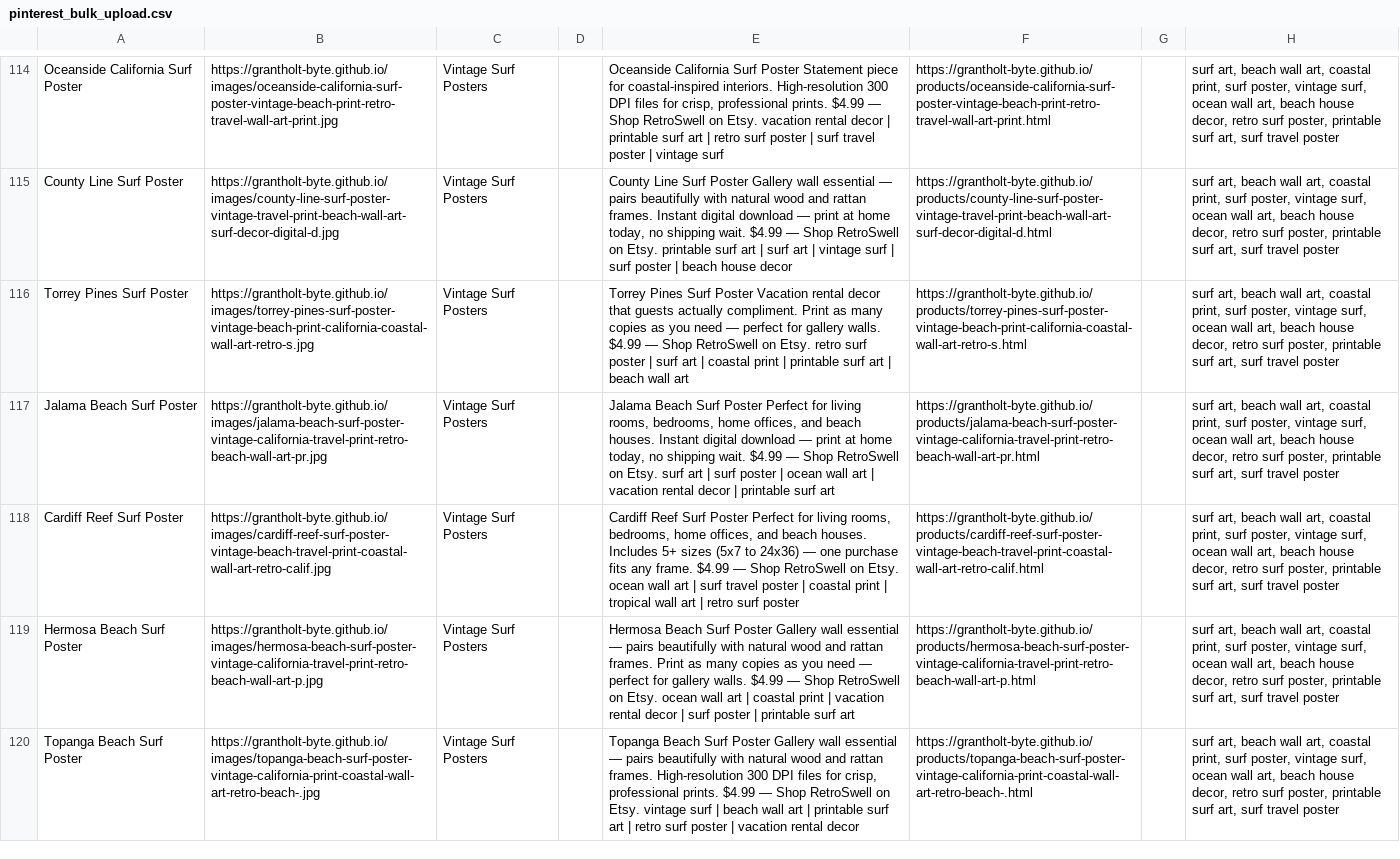
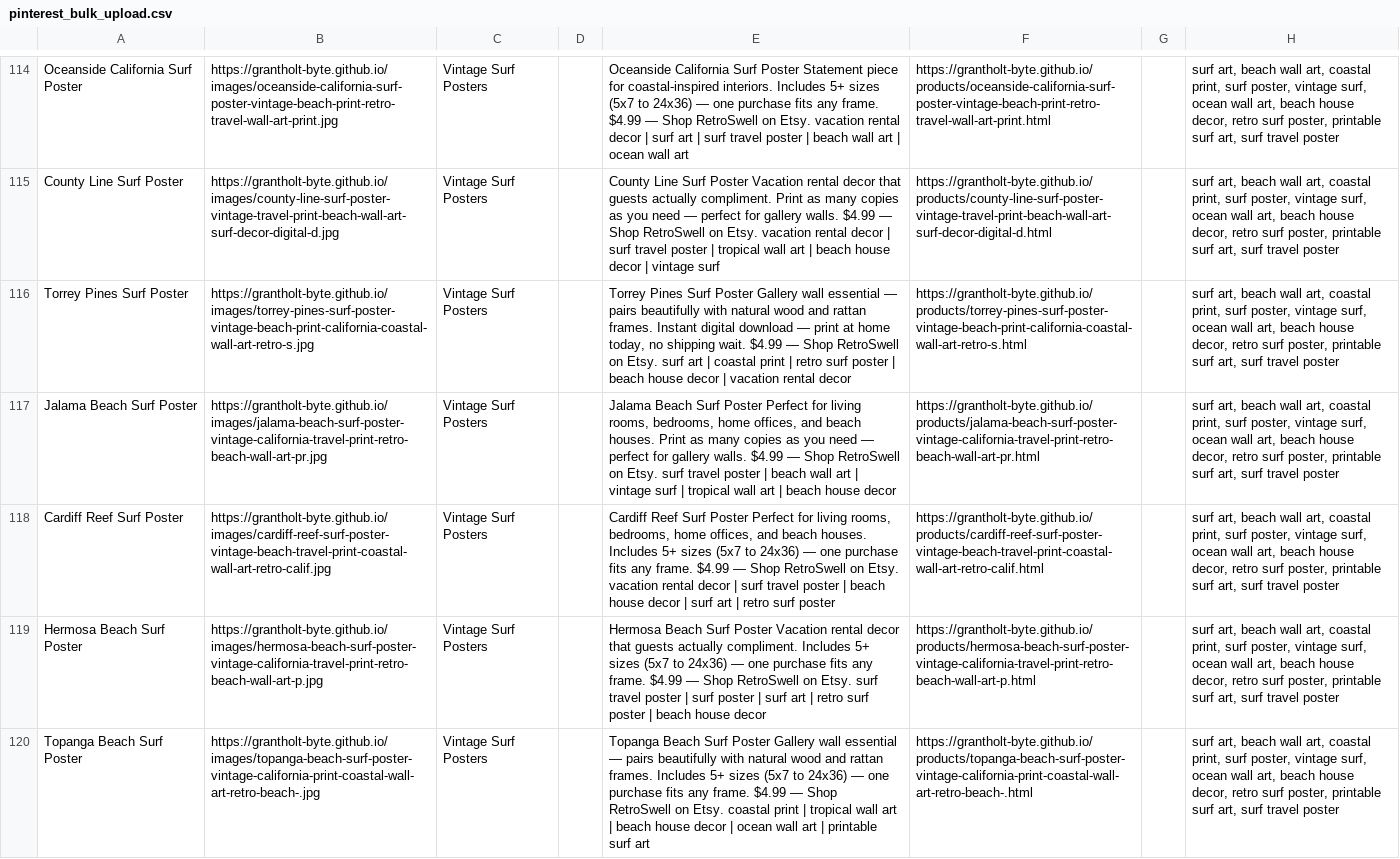
Before and after one commit to grantholt-byte/grantholt-byte.github.io, a CSV file: pinterest_bulk_upload.csv, drawn as a sheet; only a part is shown, gaps mark what is left out; the diff covers the shown part only; the diff names each change by its address in the sheet, - before the commit and + after, or states it on an @@ line.

```diff
--- a/pinterest_bulk_upload.csv
+++ b/pinterest_bulk_upload.csv
-E114: …coastal-inspired interiors. High-resolution 300 DPI files for crisp, professional prints. $4.99 — Shop RetroSwell on Etsy. vacation rental decor | printable surf art | retro surf poster | surf travel poster | vintage surf
+E114: …coastal-inspired interiors. Includes 5+ sizes (5x7 to 24x36) — one purchase fits any frame. $4.99 — Shop RetroSwell on Etsy. vacation rental decor | surf art | surf travel poster | beach wall art | ocean wall art
-E115: …Surf Poster Gallery wall essential — pairs beautifully with natural wood and rattan frames. Instant digital download — print at home today, no shipping wait. $4.99 — Shop RetroSwell on Etsy. printable surf art | surf art | vintage surf | surf poster | beach house decor
+E115: …Surf Poster Vacation rental decor that guests actually compliment. Print as many copies as you need — perfect for gallery walls. $4.99 — Shop RetroSwell on Etsy. vacation rental decor | surf travel poster | tropical wall art | beach house decor | vintage surf
-E116: …Surf Poster Vacation rental decor that guests actually compliment. Print as many copies as you need — perfect for gallery walls. $4.99 — Shop RetroSwell on Etsy. retro surf poster | surf art | coastal print | printable surf art | beach wall art
+E116: …Surf Poster Gallery wall essential — pairs beautifully with natural wood and rattan frames. Instant digital download — print at home today, no shipping wait. $4.99 — Shop RetroSwell on Etsy. surf art | coastal print | retro surf poster | beach house decor | vacation rental decor
-E117: …beach houses. Instant digital download — print at home today, no shipping wait. $4.99 — Shop RetroSwell on Etsy. surf art | surf poster | ocean wall art | vacation rental decor | printable surf art
+E117: …beach houses. Print as many copies as you need — perfect for gallery walls. $4.99 — Shop RetroSwell on Etsy. surf travel poster | beach wall art | vintage surf | tropical wall art | beach house decor
-E118: …on Etsy. ocean wall art | surf travel poster | coastal print | tropical wall art |…
+E118: …on Etsy. vacation rental decor | surf travel poster | beach house decor | surf art |…
-E119: …Surf Poster Gallery wall essential — pairs beautifully with natural wood and rattan frames. Print as many copies as you need — perfect for gallery walls. $4.99 — Shop RetroSwell on Etsy. ocean wall art | coastal print | vacation rental decor | surf poster | printable surf art
+E119: …Surf Poster Vacation rental decor that guests actually compliment. Includes 5+ sizes (5x7 to 24x36) — one purchase fits any frame. $4.99 — Shop RetroSwell on Etsy. surf travel poster | surf poster | surf art | retro surf poster | beach house decor
-E120: …rattan frames. High-resolution 300 DPI files for crisp, professional prints. $4.99 — Shop RetroSwell on Etsy. vintage surf | beach wall art | printable surf art | retro surf poster | vacation rental decor
+E120: …rattan frames. Includes 5+ sizes (5x7 to 24x36) — one purchase fits any frame. $4.99 — Shop RetroSwell on Etsy. coastal print | tropical wall art | beach house decor | ocean wall art | printable surf art
```
Also changed, not shown: 158 edited cells elsewhere in this file, csv/variant_1_room_preview.csv, csv/variant_2_white_frame.csv, 15 other files.
